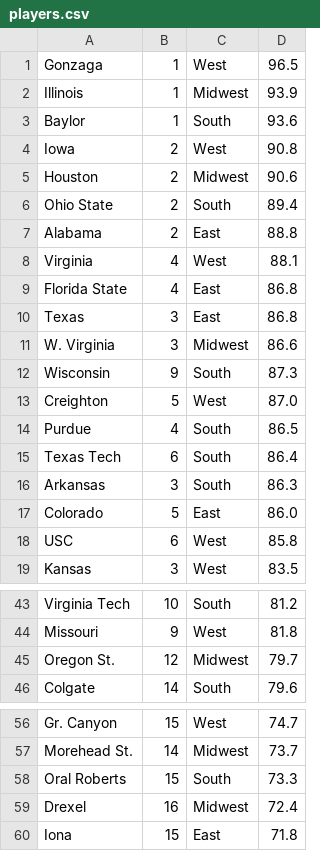
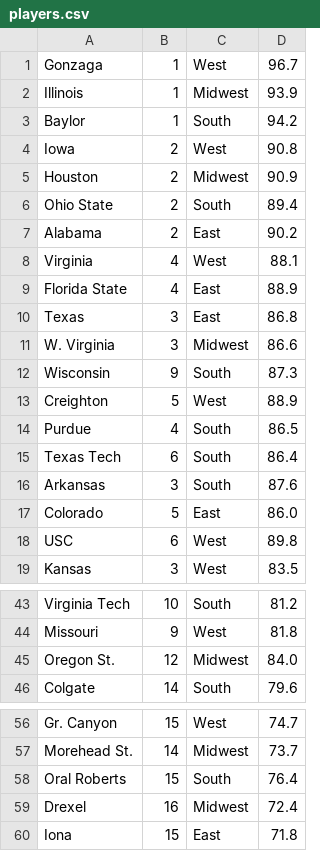
Before and after one commit to BlakeTacklind/MarchMaddessCalculator, a CSV file: players.csv, drawn as a sheet; only a part is shown, gaps mark what is left out; the diff covers the shown part only.

Commit message:
updated players with current team Power Rating

```diff
--- a/players.csv
+++ b/players.csv
@@ -1,10 +1,10 @@
-Gonzaga,1,West,96.5
+Gonzaga,1,West,96.7
 Illinois,1,Midwest,93.9
-Baylor,1,South,93.6
+Baylor,1,South,94.2
 Iowa,2,West,90.8
-Houston,2,Midwest,90.6
+Houston,2,Midwest,90.9
 Ohio State,2,South,89.4
-Alabama,2,East,88.8
+Alabama,2,East,90.2
 Virginia,4,West,88.1
-Florida State,4,East,86.8
+Florida State,4,East,88.9
 Texas,3,East,86.8
@@ -12,8 +12,8 @@ W. Virginia,3,Midwest,86.6
 Wisconsin,9,South,87.3
-Creighton,5,West,87.0
+Creighton,5,West,88.9
 Purdue,4,South,86.5
 Texas Tech,6,South,86.4
-Arkansas,3,South,86.3
+Arkansas,3,South,87.6
 Colorado,5,East,86.0
-USC,6,West,85.8
+USC,6,West,89.8
 Kansas,3,West,83.5
@@ -44,3 +44,3 @@ Virginia Tech,10,South,81.2
 Missouri,9,West,81.8
-Oregon St.,12,Midwest,79.7
+Oregon St.,12,Midwest,84.0
 Colgate,14,South,79.6
@@ -57,3 +57,3 @@ Gr. Canyon,15,West,74.7
 Morehead St.,14,Midwest,73.7
-Oral Roberts,15,South,73.3
+Oral Roberts,15,South,76.4
 Drexel,16,Midwest,72.4
```
Also changed, not shown: 6 edited cells elsewhere in this file.
